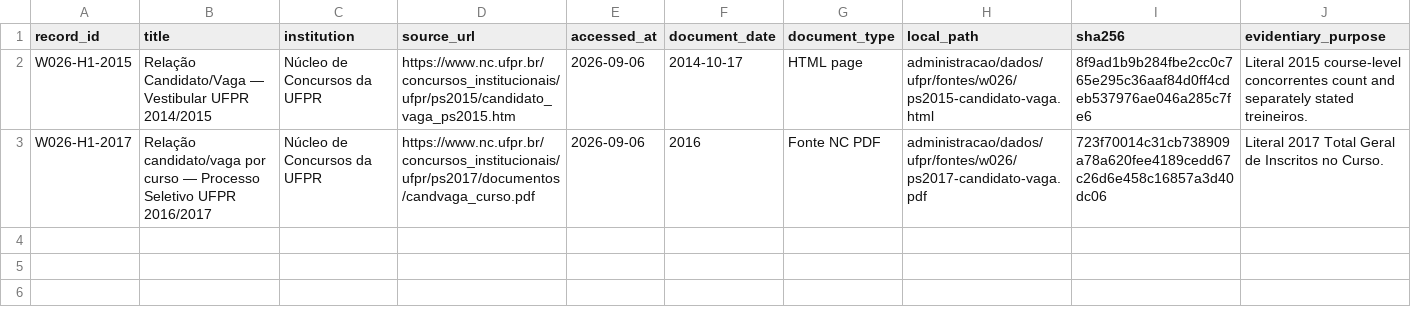
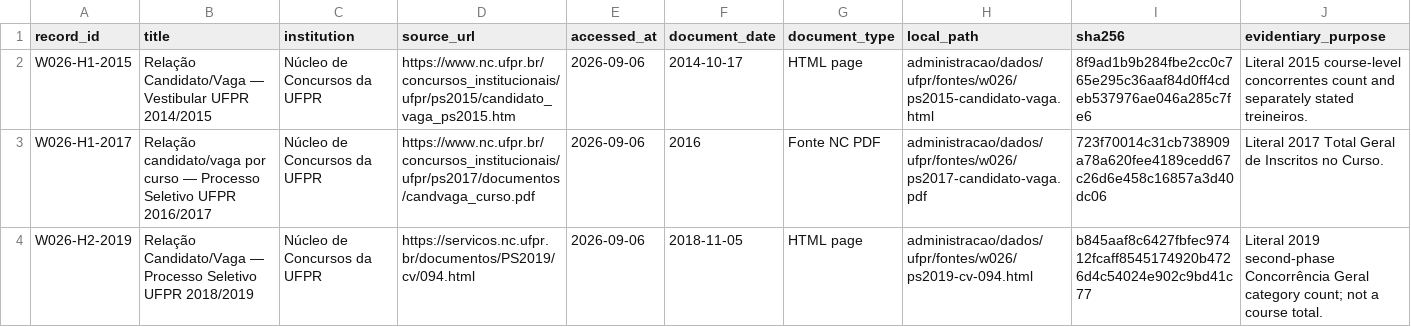
Before and after one commit to vinnses/ibm, a CSV file: administracao/dados/ufpr/w026/manifesto.csv, drawn as a sheet; the diff names each change by its address in the sheet, - before the commit and + after, or states it on an @@ line.

```diff
--- a/administracao/dados/ufpr/w026/manifesto.csv
+++ b/administracao/dados/ufpr/w026/manifesto.csv
+row 4: W026-H2-2019 | Relação Candidato/Vaga — Processo Seletivo UFPR 2018/2019 | Núcleo de Concursos da UFPR | https://servicos.nc.ufpr.br/documentos/PS2019/cv/094.html | 2026-09-06 | 2018-11-05 | HTML page | administracao/dados/ufpr/fontes/w026/ps2019-cv-094.html | b845aaf8c6427fbfec97412fcaff8545174920b4726d4c54024e902c9bd41c77 | Literal 2019 second-phase Concorrência Geral category count; not a course total.
```
Also changed, not shown: administracao/dados/ufpr/w026/buscas.csv, dados/administracao/candidatos-historicos.csv, 4 other files.
